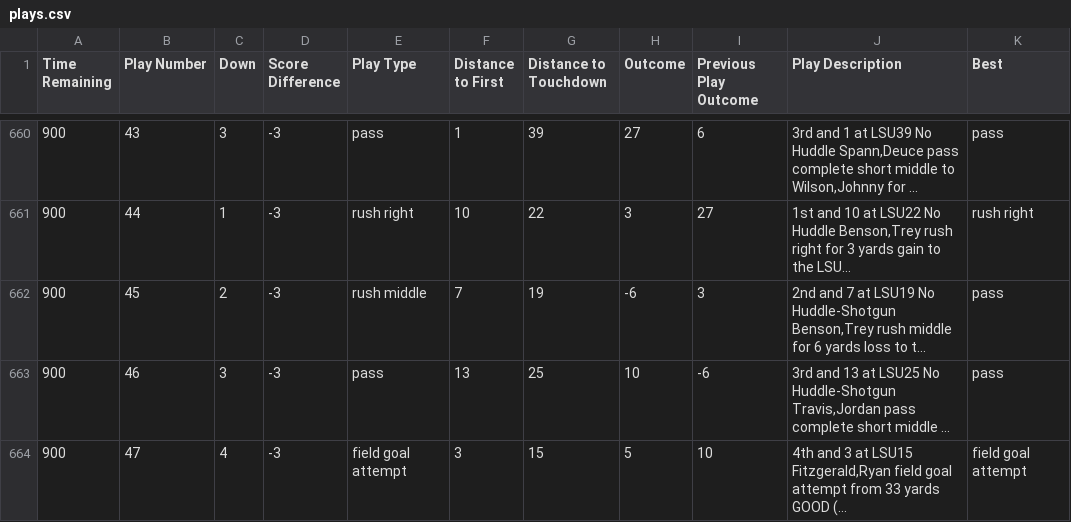
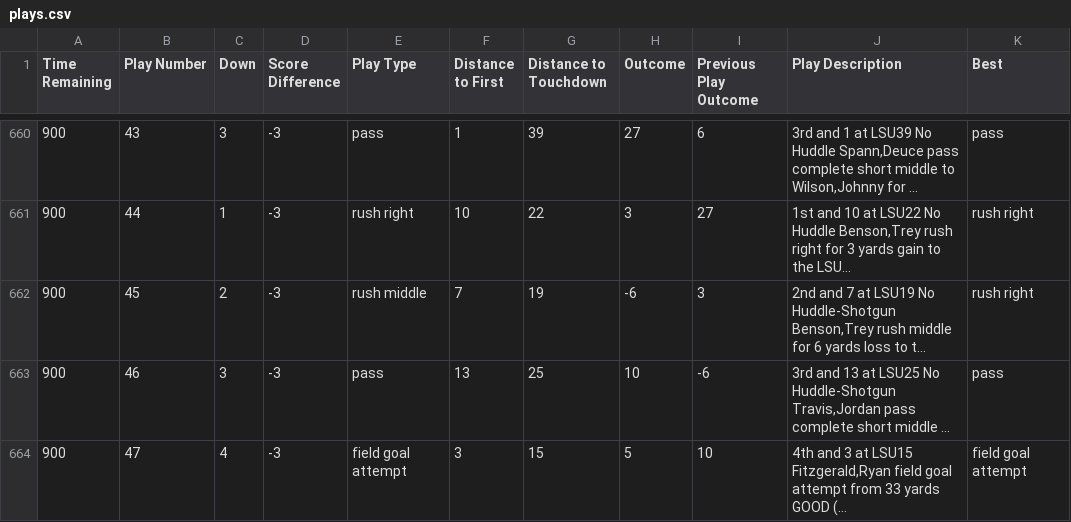
Before and after one commit to rgottiparthi/FSU-Play-Picker, a CSV file: plays.csv, drawn as a sheet; only a part is shown, gaps mark what is left out; long unchanged cells end in …; the diff covers the shown part only; the diff names each change by its address in the sheet, - before the commit and + after, or states it on an @@ line.

```diff
--- a/plays.csv
+++ b/plays.csv
-K662 (Best): pass
+K662 (Best): rush right
```
Also changed, not shown: 1 removed row and 88 edited cells elsewhere in this file, 3 other files.
